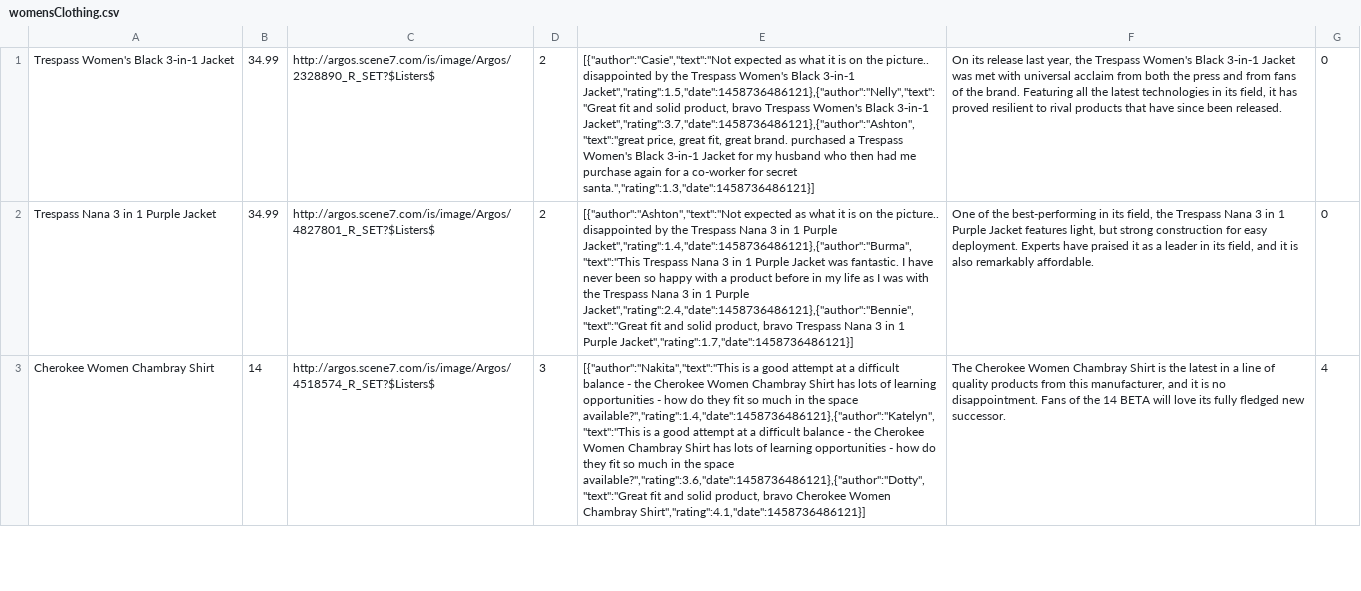
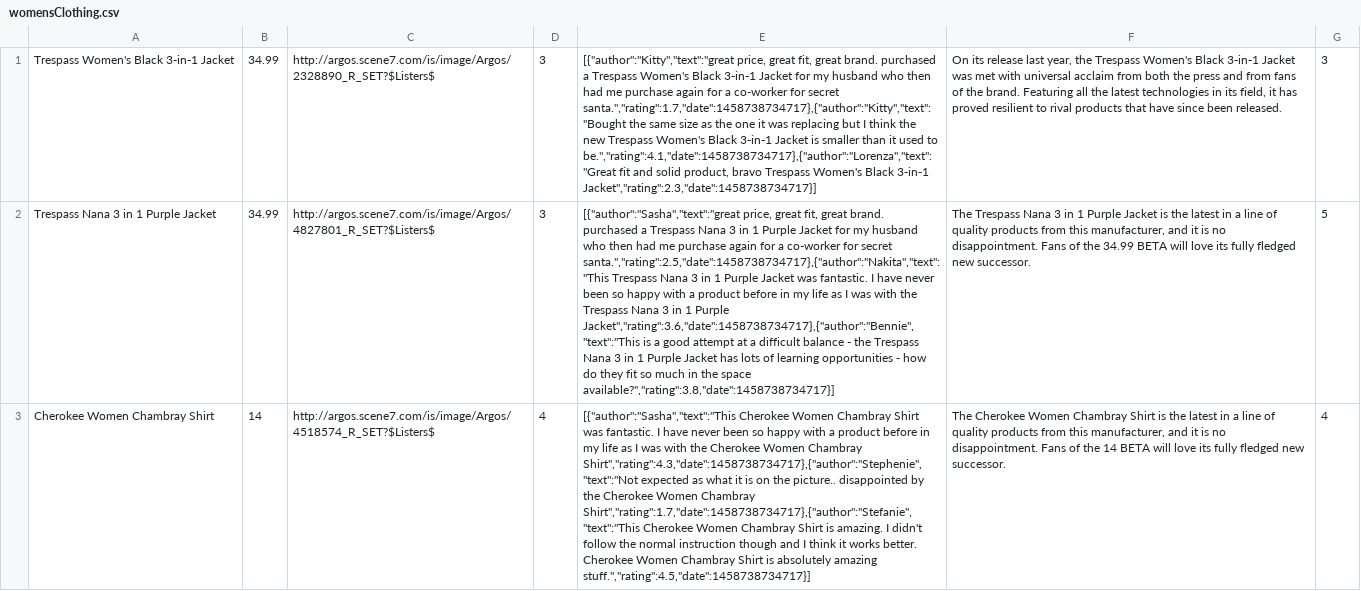
Before and after one commit to FAC7/amazon2.0, a CSV file: backend/lib/populateDB/productCSVs/filtered/womensClothing.csv, drawn as a sheet; only a part is shown; the diff covers the shown part only; the diff names each change by its address in the sheet, - before the commit and + after, or states it on an @@ line.

```diff
--- a/backend/lib/populateDB/productCSVs/filtered/womensClothing.csv
+++ b/backend/lib/populateDB/productCSVs/filtered/womensClothing.csv
-D1:D2: 2
+D1:D2: 3
-E1: [{"author":"Casie","text":"Not expected as what it is on the picture.. disappointed by the Trespass Women's Black 3‑in‑1 Jacket","rating":1.5,"date":1458736486121},{"author":"Nelly","text":"Great fit and solid product, bravo Trespass Women's Black 3‑in‑1 Jacket","rating":3.7,"date":1458736486121},{"author":"Ashton","text":"great price, great fit, great brand. purchased a Trespass Women's Black 3‑in‑1 Jacket for my husband who then had me purchase again for a co-worker for secret santa.","rating":1.3,"date":1458736486121}]
+E1: [{"author":"Kitty","text":"great price, great fit, great brand. purchased a Trespass Women's Black 3‑in‑1 Jacket for my husband who then had me purchase again for a co-worker for secret santa.","rating":1.7,"date":1458738734717},{"author":"Kitty","text":"Bought the same size as the one it was replacing but I think the new Trespass Women's Black 3‑in‑1 Jacket is smaller than it used to be.","rating":4.1,"date":1458738734717},{"author":"Lorenza","text":"Great fit and solid product, bravo Trespass Women's Black 3‑in‑1 Jacket","rating":2.3,"date":1458738734717}]
-G1: 0
+G1: 3
-E2: [{"author":"Ashton","text":"Not expected as what it is on the picture.. disappointed by the Trespass Nana 3 in 1 Purple Jacket","rating":1.4,"date":1458736486121},{"author":"Burma","text":"This Trespass Nana 3 in 1 Purple Jacket was fantastic. I have never been so happy with a product before in my life as I was with the Trespass Nana 3 in 1 Purple Jacket","rating":2.4,"date":1458736486121},{"author":"Bennie","text":"Great fit and solid product, bravo Trespass Nana 3 in 1 Purple Jacket","rating":1.7,"date":1458736486121}]
+E2: [{"author":"Sasha","text":"great price, great fit, great brand. purchased a Trespass Nana 3 in 1 Purple Jacket for my husband who then had me purchase again for a co-worker for secret santa.","rating":2.5,"date":1458738734717},{"author":"Nakita","text":"This Trespass Nana 3 in 1 Purple Jacket was fantastic. I have never been so happy with a product before in my life as I was with the Trespass Nana 3 in 1 Purple Jacket","rating":3.6,"date":1458738734717},{"author":"Bennie","text":"This is a good attempt at a difficult balance - the Trespass Nana 3 in 1 Purple Jacket has lots of learning opportunities - how do they fit so much in the space available?","rating":3.8,"date":1458738734717}]
-F2: One of the best-performing in its field, the Trespass Nana 3 in 1 Purple Jacket features light, but strong construction for easy deployment. Experts have praised it as a leader in its field, and it is also remarkably affordable.
+F2: The Trespass Nana 3 in 1 Purple Jacket is the latest in a line of quality products from this manufacturer, and it is no disappointment. Fans of the 34.99 BETA will love its fully fledged new successor.
-G2: 0
+G2: 5
-D3: 3
+D3: 4
-E3: [{"author":"Nakita","text":"This is a good attempt at a difficult balance - the Cherokee Women Chambray Shirt has lots of learning opportunities - how do they fit so much in the space available?","rating":1.4,"date":1458736486121},{"author":"Katelyn","text":"This is a good attempt at a difficult balance - the Cherokee Women Chambray Shirt has lots of learning opportunities - how do they fit so much in the space available?","rating":3.6,"date":1458736486121},{"author":"Dotty","text":"Great fit and solid product, bravo Cherokee Women Chambray Shirt","rating":4.1,"date":1458736486121}]
+E3: [{"author":"Sasha","text":"This Cherokee Women Chambray Shirt was fantastic. I have never been so happy with a product before in my life as I was with the Cherokee Women Chambray Shirt","rating":4.3,"date":1458738734717},{"author":"Stephenie","text":"Not expected as what it is on the picture.. disappointed by the Cherokee Women Chambray Shirt","rating":1.7,"date":1458738734717},{"author":"Stefanie","text":"This Cherokee Women Chambray Shirt is amazing. I didn't follow the normal instruction though and I think it works better. Cherokee Women Chambray Shirt is absolutely amazing stuff.","rating":4.5,"date":1458738734717}]
```
Also changed, not shown: 130 edited cells elsewhere in this file, backend/lib/populateDB/productCSVs/filtered/footballs.csv, backend/lib/populateDB/productCSVs/filtered/gardenFurniture.csv, 15 other files.
